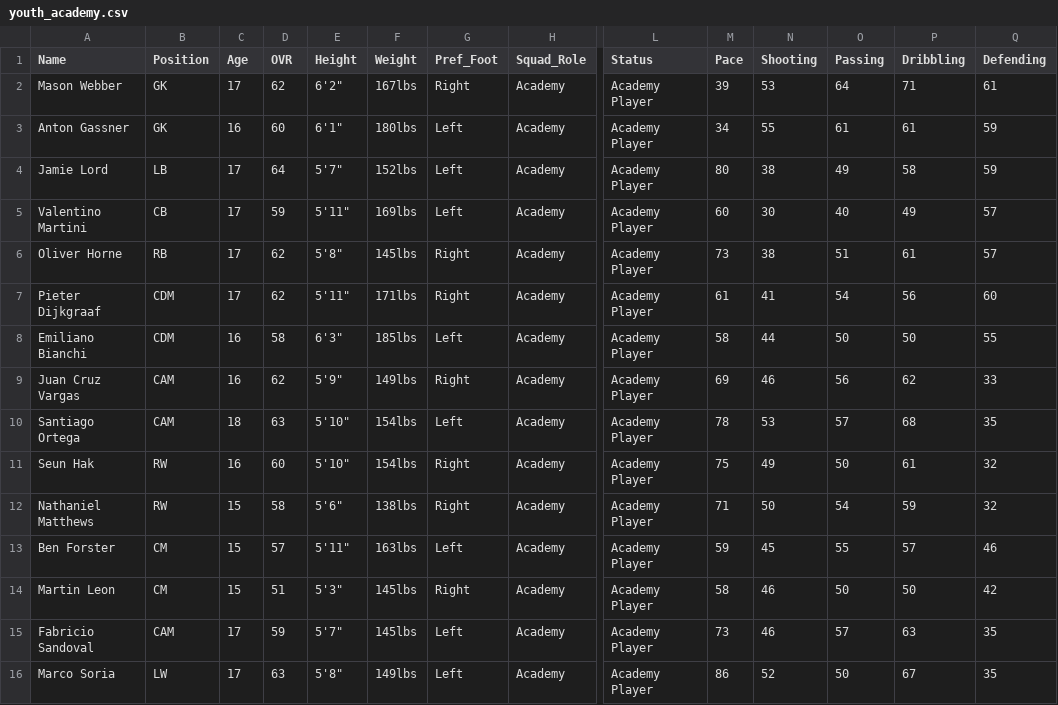
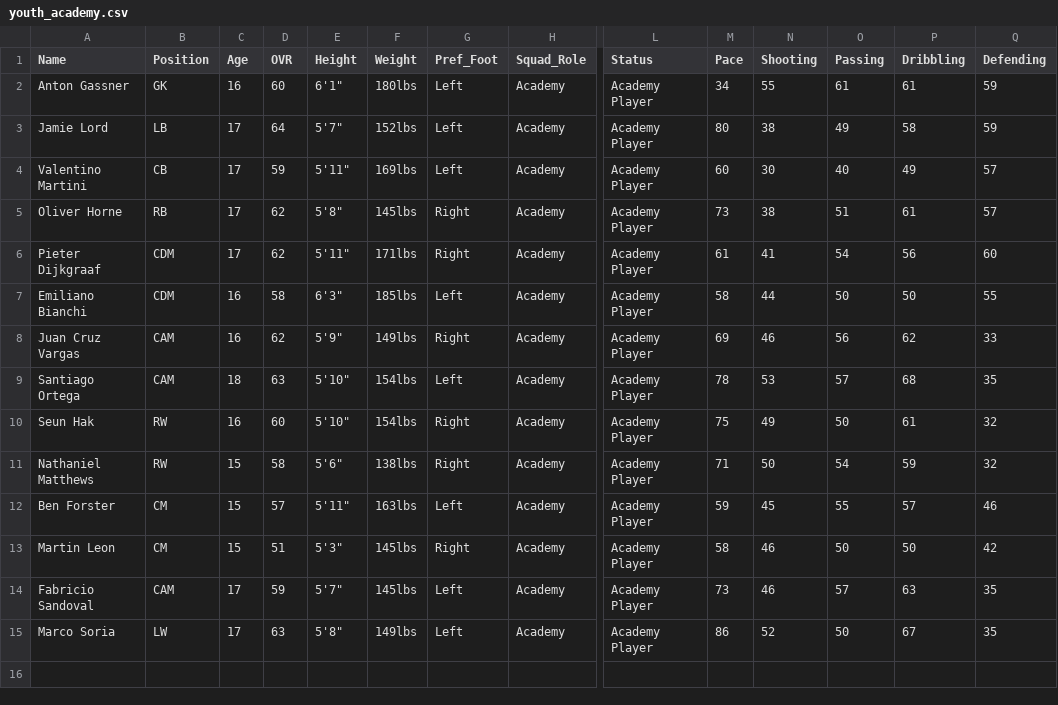
Before and after one commit to Gaunttk/Keeyvon-Jenkins-FC26-Manager-Career, a CSV file: youth_academy.csv, drawn as a sheet; only a part is shown, gaps mark what is left out; rows hold the shown columns only; the diff names each change by its address in the sheet, - before the commit and + after, or states it on an @@ line.

```diff
--- a/youth_academy.csv
+++ b/youth_academy.csv
-row 2: Mason Webber | GK | 17 | 62 | 6'2" | 167lbs | Right | Academy | Academy Player | 39 | 53 | 64 | 71 | 61
```
Also changed, not shown: wrexham_squad.csv, 23 other files.
